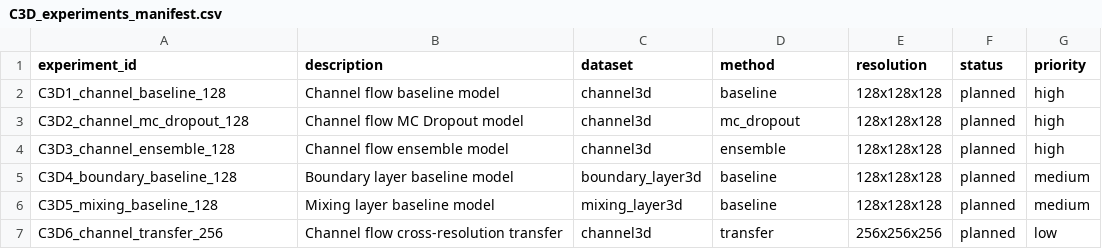
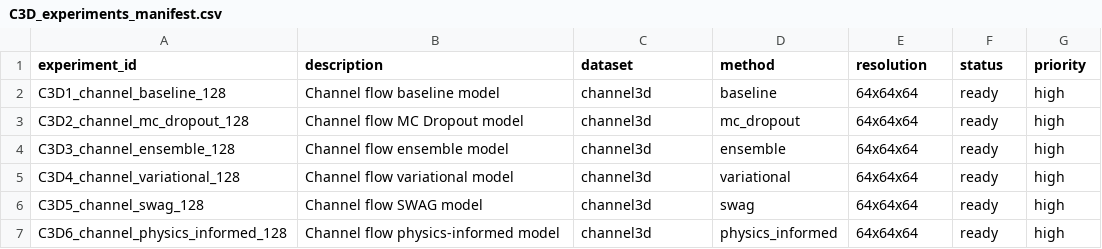
Before and after one commit to SachinBains/turbulence-calibrated-surrogate_3d, a CSV file: experiments/3d/C3D_experiments_manifest.csv, drawn as a sheet.

Commit message:
Ready for 3D experiments

```diff
--- a/experiments/3d/C3D_experiments_manifest.csv
+++ b/experiments/3d/C3D_experiments_manifest.csv
@@ -1,7 +1,7 @@
 experiment_id,description,dataset,method,resolution,status,priority
-C3D1_channel_baseline_128,Channel flow baseline model,channel3d,baseline,128x128x128,planned,high
-C3D2_channel_mc_dropout_128,Channel flow MC Dropout model,channel3d,mc_dropout,128x128x128,planned,high
-C3D3_channel_ensemble_128,Channel flow ensemble model,channel3d,ensemble,128x128x128,planned,high
-C3D4_boundary_baseline_128,Boundary layer baseline model,boundary_layer3d,baseline,128x128x128,planned,medium
-C3D5_mixing_baseline_128,Mixing layer baseline model,mixing_layer3d,baseline,128x128x128,planned,medium
-C3D6_channel_transfer_256,Channel flow cross-resolution transfer,channel3d,transfer,256x256x256,planned,low
+C3D1_channel_baseline_128,Channel flow baseline model,channel3d,baseline,64x64x64,ready,high
+C3D2_channel_mc_dropout_128,Channel flow MC Dropout model,channel3d,mc_dropout,64x64x64,ready,high
+C3D3_channel_ensemble_128,Channel flow ensemble model,channel3d,ensemble,64x64x64,ready,high
+C3D4_channel_variational_128,Channel flow variational model,channel3d,variational,64x64x64,ready,high
+C3D5_channel_swag_128,Channel flow SWAG model,channel3d,swag,64x64x64,ready,high
+C3D6_channel_physics_informed_128,Channel flow physics-informed model,channel3d,physics_informed,64x64x64,ready,high
```
Also changed, not shown: 39 other files.
